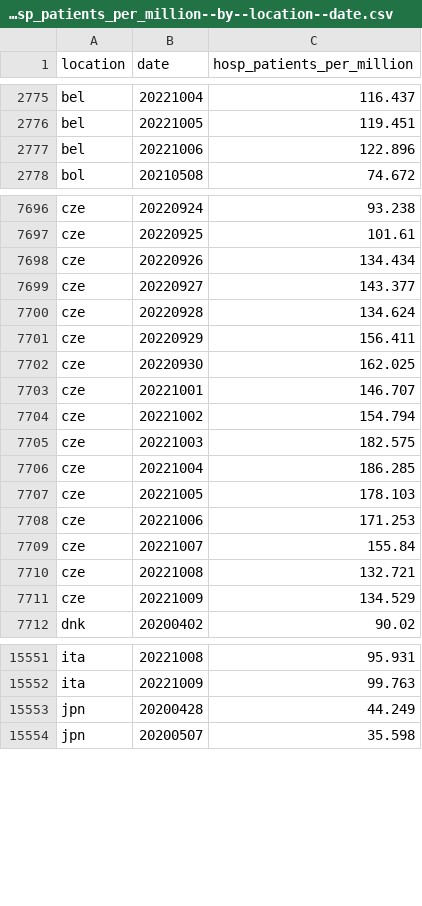
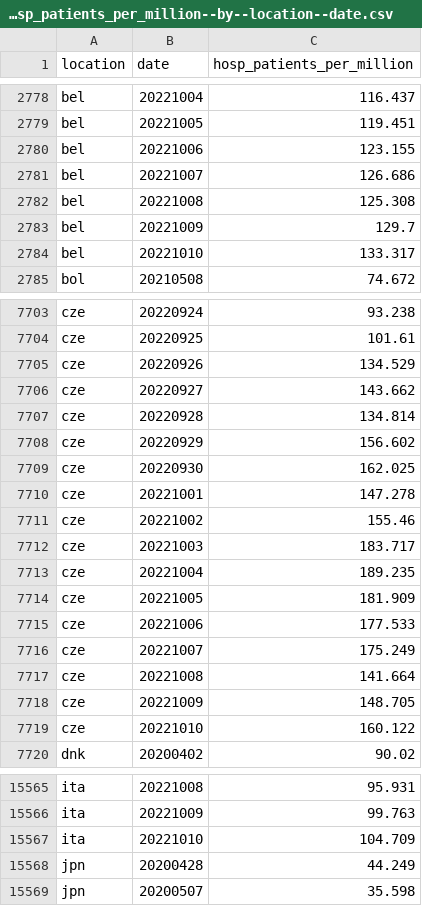
Before and after one commit to open-numbers/ddf--owid--covid_19, a CSV file: ddf--datapoints--hosp_patients_per_million--by--location--date.csv, drawn as a sheet; only a part is shown, gaps mark what is left out; the diff covers the shown part only.

```diff
--- a/ddf--datapoints--hosp_patients_per_million--by--location--date.csv
+++ b/ddf--datapoints--hosp_patients_per_million--by--location--date.csv
@@ -2776,3 +2779,7 @@ bel,20221004,116.437
 bel,20221005,119.451
-bel,20221006,122.896
+bel,20221006,123.155
+bel,20221007,126.686
+bel,20221008,125.308
+bel,20221009,129.7
+bel,20221010,133.317
 bol,20210508,74.672
@@ -7697,16 +7704,17 @@ cze,20220924,93.238
 cze,20220925,101.61
-cze,20220926,134.434
-cze,20220927,143.377
-cze,20220928,134.624
-cze,20220929,156.411
+cze,20220926,134.529
+cze,20220927,143.662
+cze,20220928,134.814
+cze,20220929,156.602
 cze,20220930,162.025
-cze,20221001,146.707
-cze,20221002,154.794
-cze,20221003,182.575
-cze,20221004,186.285
-cze,20221005,178.103
-cze,20221006,171.253
-cze,20221007,155.84
-cze,20221008,132.721
-cze,20221009,134.529
+cze,20221001,147.278
+cze,20221002,155.46
+cze,20221003,183.717
+cze,20221004,189.235
+cze,20221005,181.909
+cze,20221006,177.533
+cze,20221007,175.249
+cze,20221008,141.664
+cze,20221009,148.705
+cze,20221010,160.122
 dnk,20200402,90.02
@@ -15552,2 +15566,3 @@ ita,20221008,95.931
 ita,20221009,99.763
+ita,20221010,104.709
 jpn,20200428,44.249
```
Also changed, not shown: 19 added rows and 35 edited cells elsewhere in this file, ddf--datapoints--hosp_patients--by--location--date.csv, ddf--datapoints--icu_patients--by--location--date.csv, 42 other files.
